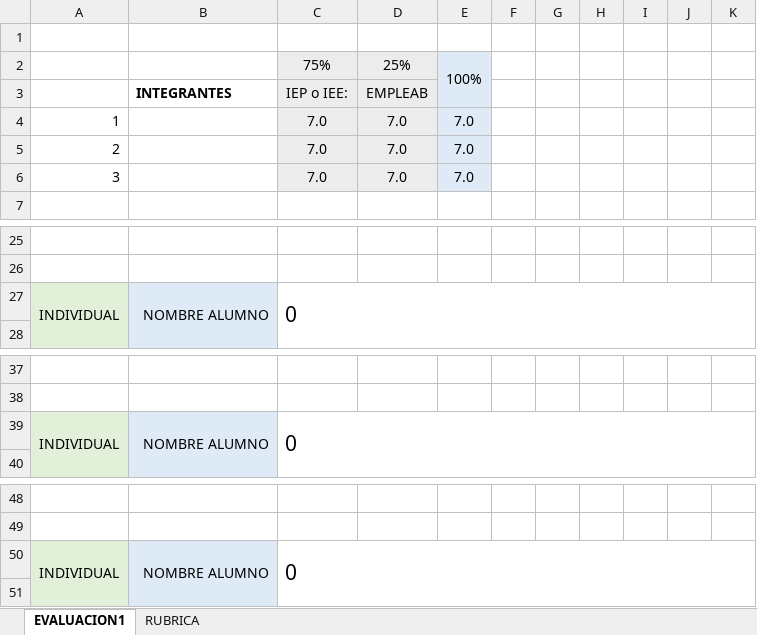
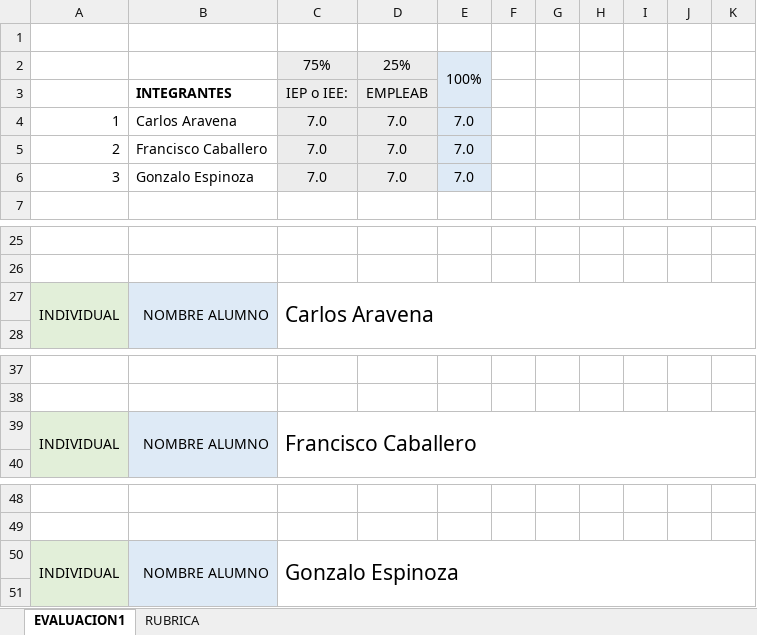
Before and after one commit to KingDmnT/ProyectoCapston, an Excel workbook: Fase 1/Evidencias Grupales/PLANILLA DE EVALUACIÓN FASE 1.xlsx, sheet EVALUACION1, drawn as a sheet; only a part is shown, gaps mark what is left out; values as stored, in another font and other column widths than the file's, no borders; conditional formats not drawn; the diff names each change by its address in the sheet, - before the commit and + after, or states it on an @@ line.

Commit message:
Archivos Grupales

```diff
--- a/Fase 1/Evidencias Grupales/PLANILLA DE EVALUACIÓN FASE 1.xlsx (sheet EVALUACION1)
+++ b/Fase 1/Evidencias Grupales/PLANILLA DE EVALUACIÓN FASE 1.xlsx (sheet EVALUACION1)
-B4: (empty)
+B4: Carlos Aravena
-B5: (empty)
+B5: Francisco Caballero
-B6: (empty)
+B6: Gonzalo Espinoza
-C27: 0
+C27: Carlos Aravena
-C39: 0
+C39: Francisco Caballero
-C50: 0
+C50: Gonzalo Espinoza
```
Also changed, not shown: 4 other files.
